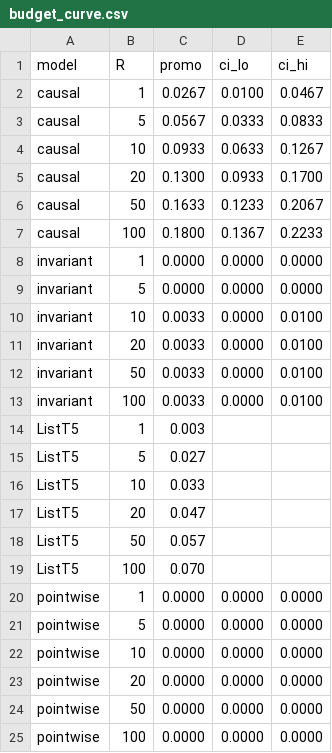
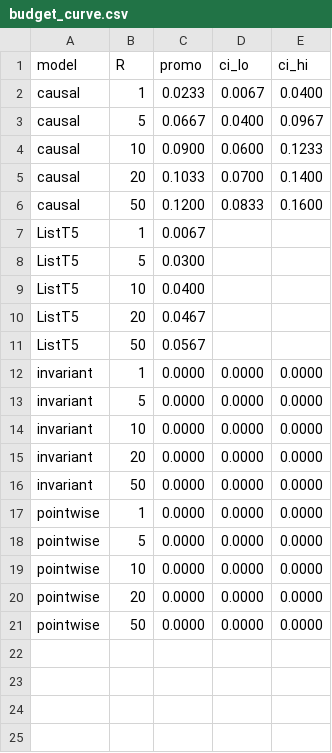
Before and after one commit to geoz-lab/position_bias_attack, a CSV file: position_bias/results/budget_curve.csv, drawn as a sheet.

Commit message:
Standardize attack-budget data on R_max=R=50; add T5 budget-curve runner
- budget_curve.csv / budget_curve_ci.csv regenerated under the R_max=50
  convention (causal recomputed from the in-repo p0 anchor via bootstrap_ci.py;
  ListT5/invariant/pointwise from verified R_max=50 runs). Causal R=50 promo@5
  = 0.120 [0.083, 0.160], consistent with the paper's Table 1 and Fig 5.
- Add b4_budget_t5.sbatch: reproduces the ListT5 encoder-scorer budget curve
  at R_max=50 (fills the ListT5 row of the budget table).
- results/README.md and top-level README updated to document the R_max=50
  convention and the new script.

```diff
--- a/position_bias/results/budget_curve.csv
+++ b/position_bias/results/budget_curve.csv
@@ -1,20 +1,17 @@
 model,R,promo,ci_lo,ci_hi
-causal,1,0.0267,0.0100,0.0467
-causal,5,0.0567,0.0333,0.0833
-causal,10,0.0933,0.0633,0.1267
-causal,20,0.1300,0.0933,0.1700
-causal,50,0.1633,0.1233,0.2067
-causal,100,0.1800,0.1367,0.2233
+causal,1,0.0233,0.0067,0.0400
+causal,5,0.0667,0.0400,0.0967
+causal,10,0.0900,0.0600,0.1233
+causal,20,0.1033,0.0700,0.1400
+causal,50,0.1200,0.0833,0.1600
+ListT5,1,0.0067,,
+ListT5,5,0.0300,,
+ListT5,10,0.0400,,
+ListT5,20,0.0467,,
+ListT5,50,0.0567,,
 invariant,1,0.0000,0.0000,0.0000
 invariant,5,0.0000,0.0000,0.0000
-invariant,10,0.0033,0.0000,0.0100
-invariant,20,0.0033,0.0000,0.0100
-invariant,50,0.0033,0.0000,0.0100
-invariant,100,0.0033,0.0000,0.0100
-ListT5,1,0.003,,
-ListT5,5,0.027,,
-ListT5,10,0.033,,
-ListT5,20,0.047,,
-ListT5,50,0.057,,
-ListT5,100,0.070,,
+invariant,10,0.0000,0.0000,0.0000
+invariant,20,0.0000,0.0000,0.0000
+invariant,50,0.0000,0.0000,0.0000
 pointwise,1,0.0000,0.0000,0.0000
@@ -24,2 +21 @@ pointwise,20,0.0000,0.0000,0.0000
 pointwise,50,0.0000,0.0000,0.0000
-pointwise,100,0.0000,0.0000,0.0000
```
Also changed, not shown: position_bias/results/budget_curve_ci.csv, 3 other files.
